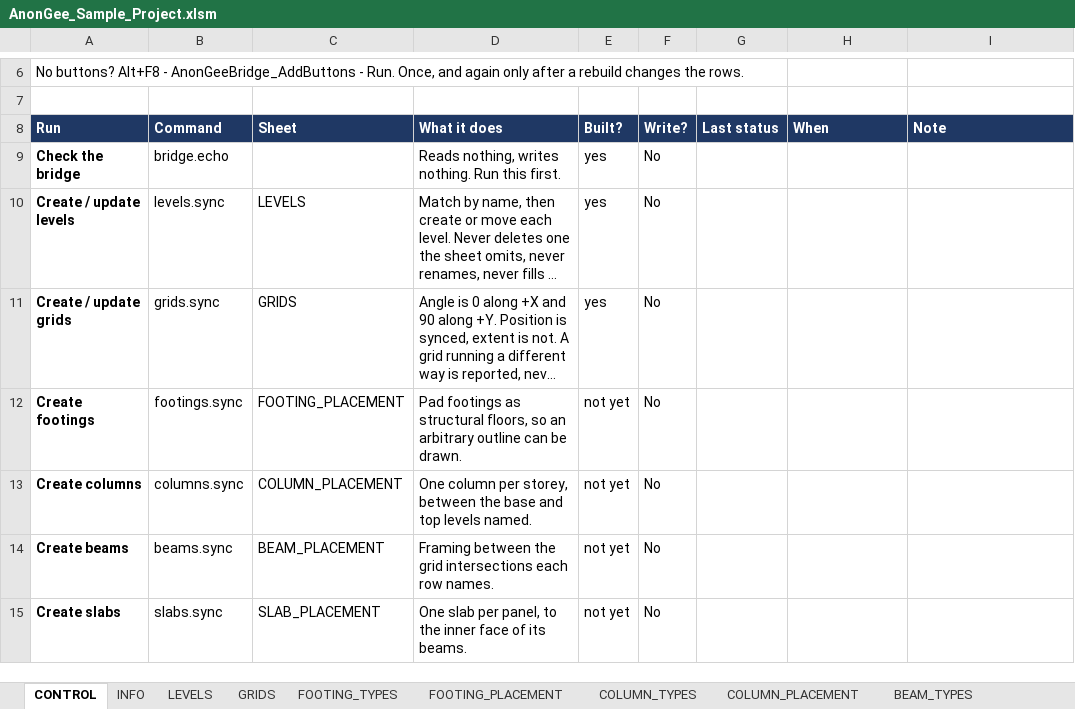
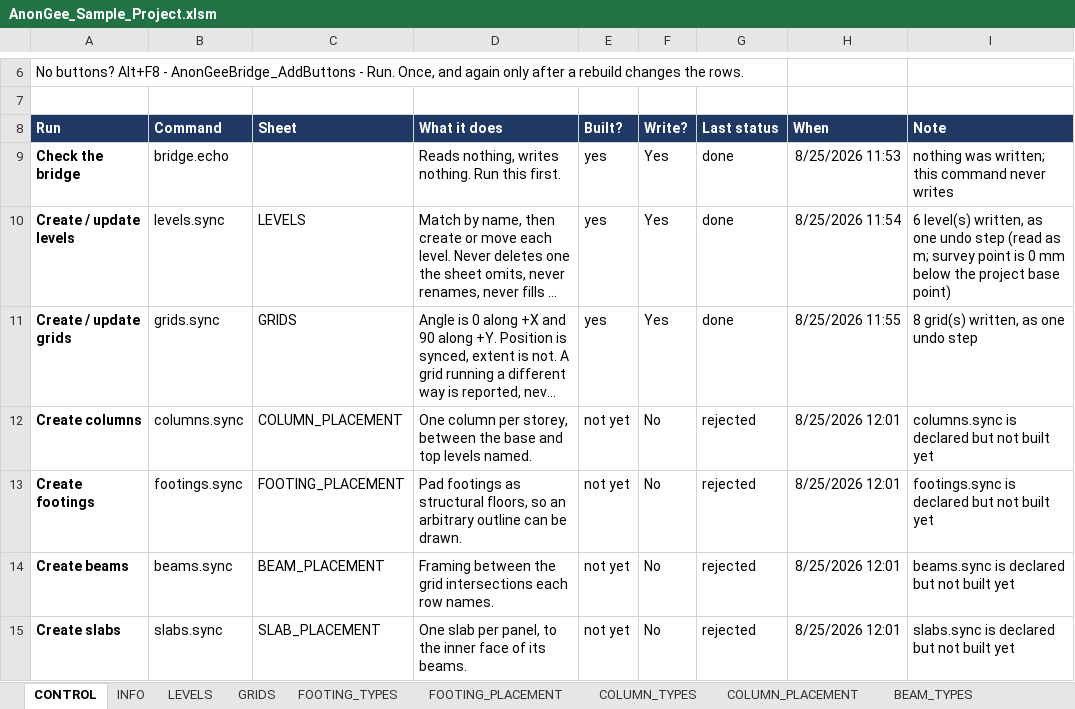
Before and after one commit to Zxaidman/AnnoGeeToolkit, an Excel workbook: bridge/excel/AnonGee_Sample_Project.xlsm, sheet CONTROL, drawn as a sheet; only a part is shown, gaps mark what is left out; long unchanged cells end in …; values as stored, in another font and other column widths than the file's, no borders; charts and pictures not drawn; removed rows and columns are numbered as before the commit, all else as after; the diff names each change by its address in the sheet, - before the commit and + after, or states it on an @@ line.

Commit message:
Update AnonGee_Sample_Project.xlsm with new binary changes

```diff
--- a/bridge/excel/AnonGee_Sample_Project.xlsm (sheet CONTROL)
+++ b/bridge/excel/AnonGee_Sample_Project.xlsm (sheet CONTROL)
-F9:F11 (Write?): No
+F9:F11 (Write?): Yes
-G9:G11 (Last status): (empty)
+G9:G11 (Last status): done
-H9 (When): (empty)
+H9 (When): 8/25/2026 11:53
-I9 (Note): (empty)
+I9 (Note): nothing was written; this command never writes
-H10 (When): (empty)
+H10 (When): 8/25/2026 11:54
-I10 (Note): (empty)
+I10 (Note): 6 level(s) written, as one undo step (read as m; survey point is 0 mm below the project base point)
-H11 (When): (empty)
+H11 (When): 8/25/2026 11:55
-I11 (Note): (empty)
+I11 (Note): 8 grid(s) written, as one undo step
-row 12: Create footings | footings.sync | FOOTING_PLACEMENT | Pad footings as structural floors, so an arbitrary outline can be drawn. | not yet | No
-G12 (Last status): (empty)
+G12 (Last status): rejected
-H12 (When): (empty)
+H12 (When): 8/25/2026 12:01
-I12 (Note): (empty)
+I12 (Note): columns.sync is declared but not built yet
+row 13: Create footings | footings.sync | FOOTING_PLACEMENT | Pad footings as structural floors, so an arbitrary outline can be drawn. | not yet | No | rejected | 8/25/2026 12:01 | footings.sync is declared but not built yet
-G14:G15 (Last status): (empty)
+G14:G15 (Last status): rejected
-H14:H15 (When): (empty)
+H14:H15 (When): 8/25/2026 12:01
-I14 (Note): (empty)
+I14 (Note): beams.sync is declared but not built yet
-I15 (Note): (empty)
+I15 (Note): slabs.sync is declared but not built yet
```
Also changed, not shown: sheet LOG, sheet GRIDS, sheet FOOTING_PLACEMENT, sheet LEVELS, sheet FOOTING_TYPES, sheet COLUMN_TYPES, 1 more sheet, other sheet tabs, charts or pictures.
